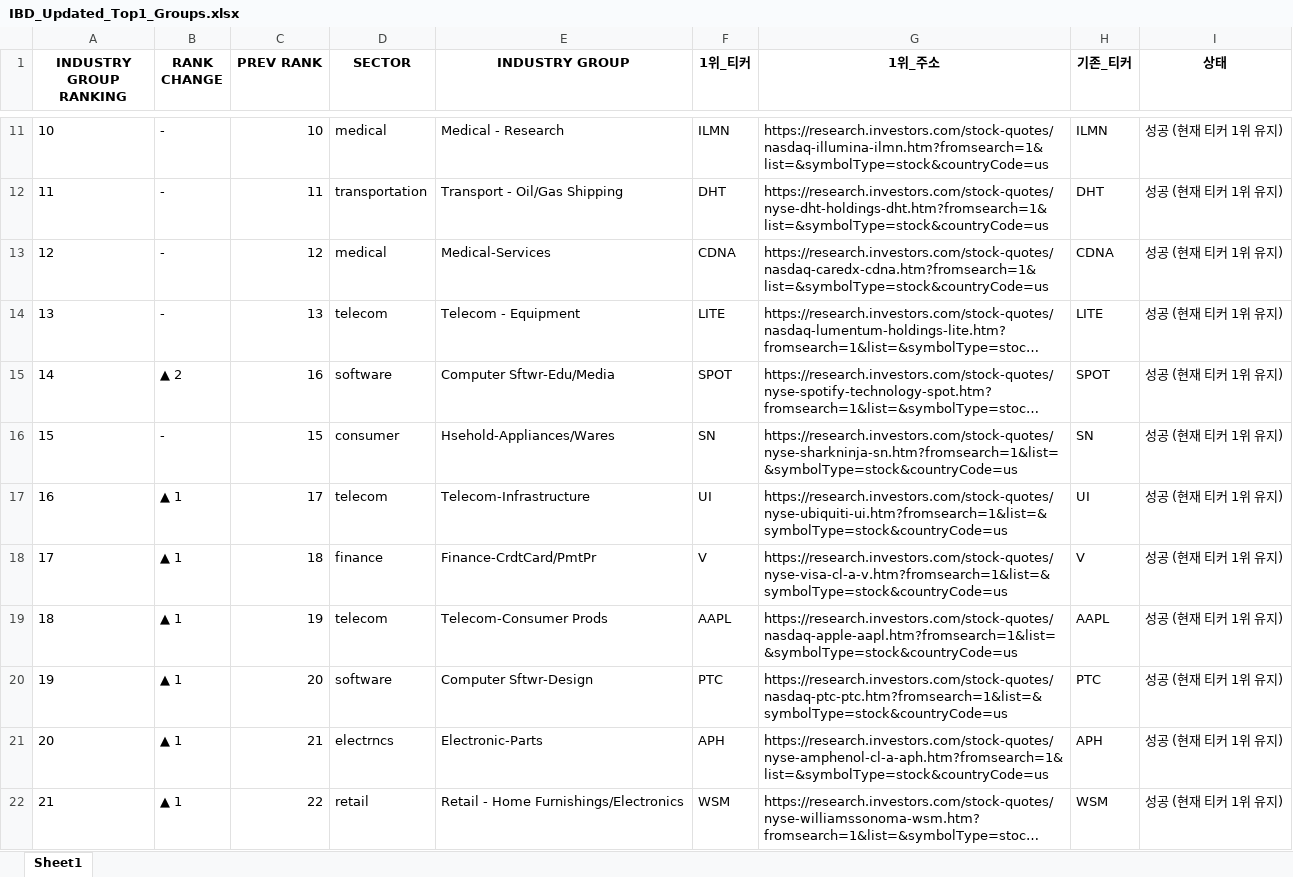
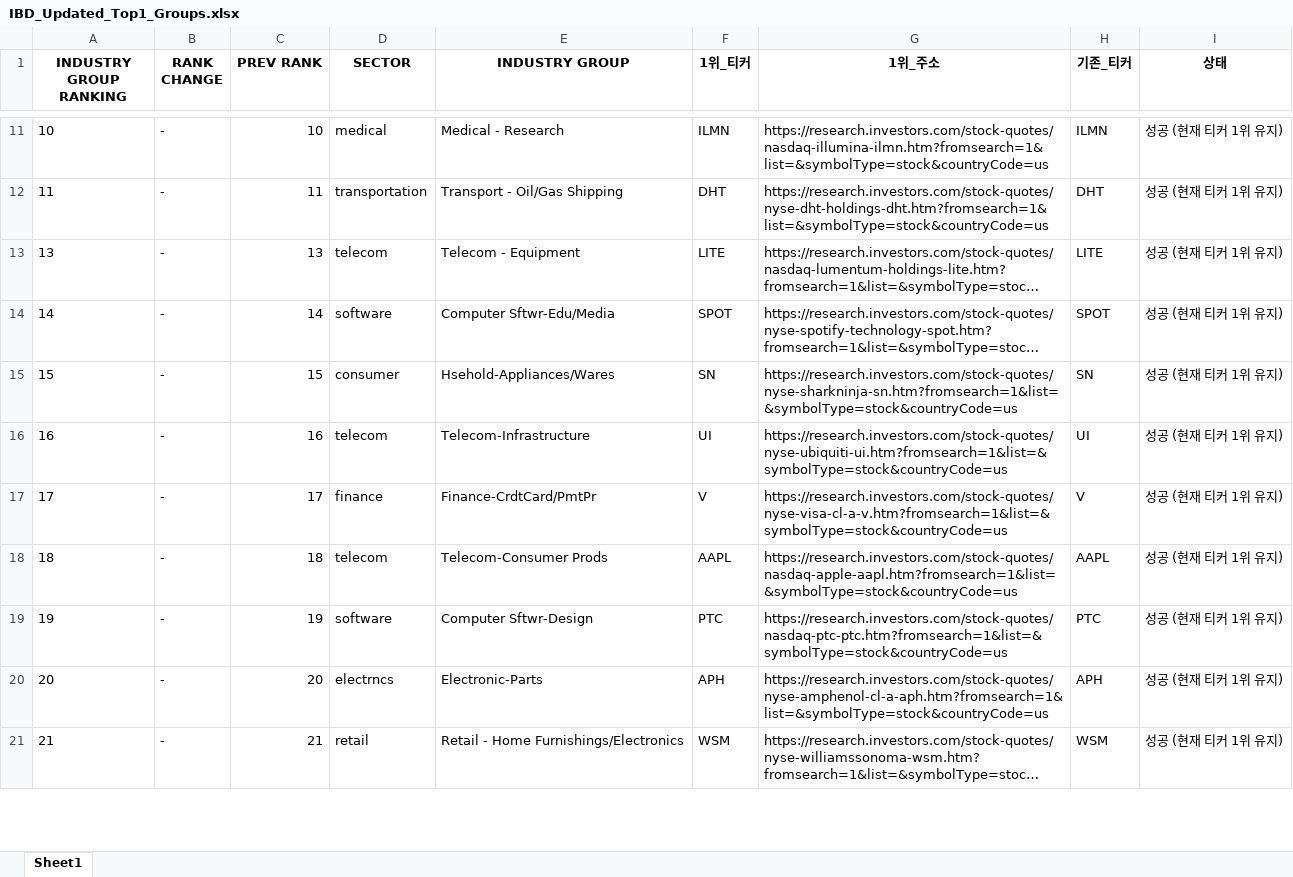
Before and after one commit to hjlee0421/ibd_top, an Excel workbook: IBD_Updated_Top1_Groups.xlsx, sheet Sheet1, drawn as a sheet; only a part is shown, gaps mark what is left out; long unchanged cells end in …; values as stored, in another font and other column widths than the file's, no borders; removed rows and columns are numbered as before the commit, all else as after; the diff covers the shown part only; the diff names each change by its address in the sheet, - before the commit and + after, or states it on an @@ line.

```diff
--- a/IBD_Updated_Top1_Groups.xlsx (sheet Sheet1)
+++ b/IBD_Updated_Top1_Groups.xlsx (sheet Sheet1)
-row 13: 12 | - | 12 | medical | Medical-Services | CDNA | https://research.investors.com/stock-quotes/nasdaq-caredx-cdna.htm?fromsearch=1&list=&symbolType=stock&countryCode=us | CDNA | 성공 (현재 티커 1위 유지)
-B14 (RANK CHANGE): ▲ 2
+B14 (RANK CHANGE): -
-C14 (PREV RANK): 16
+C14 (PREV RANK): 14
-B16:B21 (RANK CHANGE): ▲ 1
+B16:B21 (RANK CHANGE): -
-C16 (PREV RANK): 17
+C16 (PREV RANK): 16
-C17 (PREV RANK): 18
+C17 (PREV RANK): 17
-C18 (PREV RANK): 19
+C18 (PREV RANK): 18
-C19 (PREV RANK): 20
+C19 (PREV RANK): 19
-C20 (PREV RANK): 21
+C20 (PREV RANK): 20
-C21 (PREV RANK): 22
+C21 (PREV RANK): 21
```
Also changed, not shown: 1 added row and 28 edited cells elsewhere in this sheet, 1 other file.
